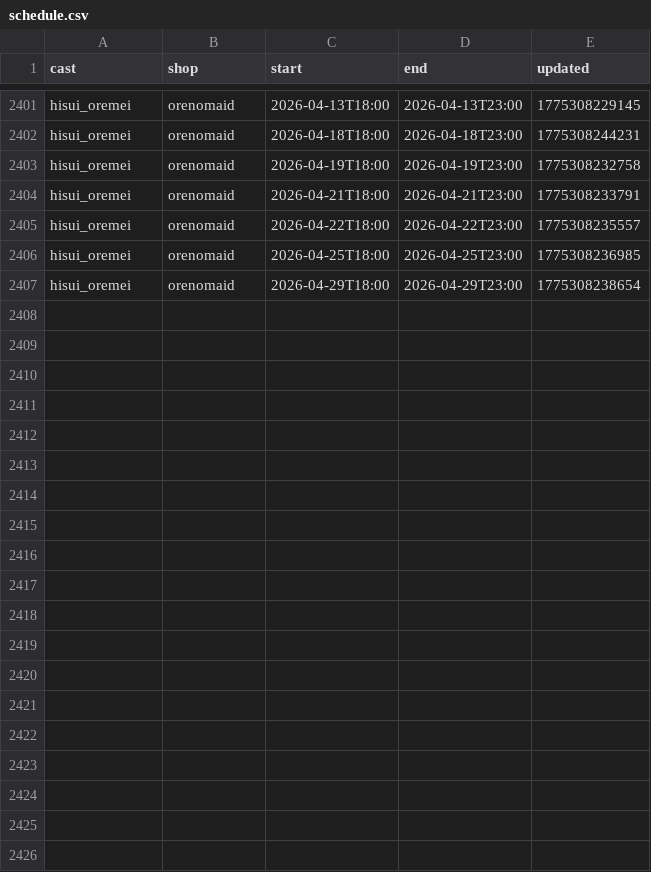
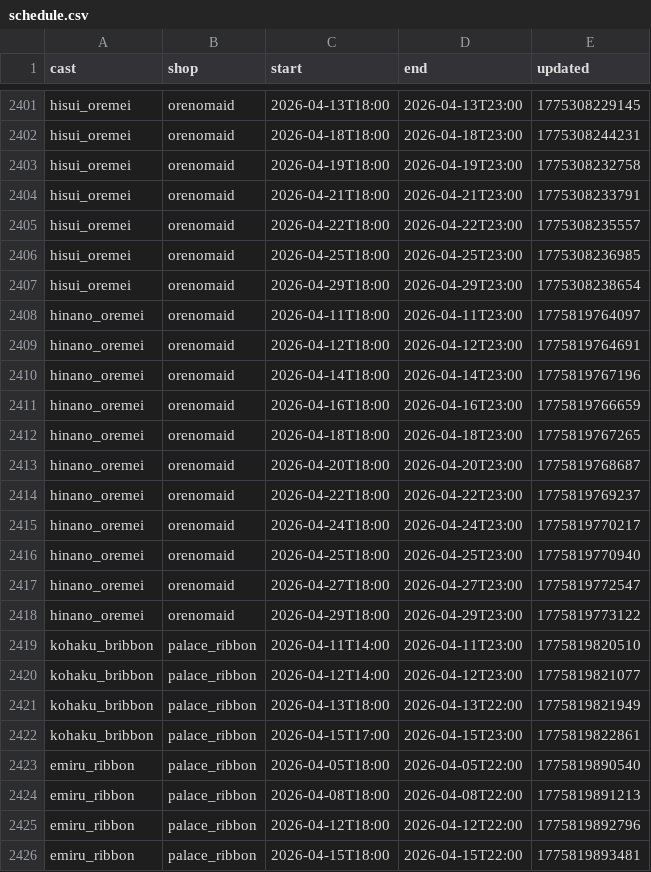
Before and after one commit to c890904/cafeSchedule, a CSV file: schedule.csv, drawn as a sheet; only a part is shown, gaps mark what is left out; the diff covers the shown part only.

Commit message:
Updates

```diff
--- a/schedule.csv
+++ b/schedule.csv
@@ -2407 +2407,20 @@ hisui_oremei,orenomaid,2026-04-25T18:00,2026-04-25T23:00,1775308236985
 hisui_oremei,orenomaid,2026-04-29T18:00,2026-04-29T23:00,1775308238654
+hinano_oremei,orenomaid,2026-04-11T18:00,2026-04-11T23:00,1775819764097
+hinano_oremei,orenomaid,2026-04-12T18:00,2026-04-12T23:00,1775819764691
+hinano_oremei,orenomaid,2026-04-14T18:00,2026-04-14T23:00,1775819767196
+hinano_oremei,orenomaid,2026-04-16T18:00,2026-04-16T23:00,1775819766659
+hinano_oremei,orenomaid,2026-04-18T18:00,2026-04-18T23:00,1775819767265
+hinano_oremei,orenomaid,2026-04-20T18:00,2026-04-20T23:00,1775819768687
+hinano_oremei,orenomaid,2026-04-22T18:00,2026-04-22T23:00,1775819769237
+hinano_oremei,orenomaid,2026-04-24T18:00,2026-04-24T23:00,1775819770217
+hinano_oremei,orenomaid,2026-04-25T18:00,2026-04-25T23:00,1775819770940
+hinano_oremei,orenomaid,2026-04-27T18:00,2026-04-27T23:00,1775819772547
+hinano_oremei,orenomaid,2026-04-29T18:00,2026-04-29T23:00,1775819773122
+kohaku_bribbon,palace_ribbon,2026-04-11T14:00,2026-04-11T23:00,1775819820510
+kohaku_bribbon,palace_ribbon,2026-04-12T14:00,2026-04-12T23:00,1775819821077
+kohaku_bribbon,palace_ribbon,2026-04-13T18:00,2026-04-13T22:00,1775819821949
+kohaku_bribbon,palace_ribbon,2026-04-15T17:00,2026-04-15T23:00,1775819822861
+emiru_ribbon,palace_ribbon,2026-04-05T18:00,2026-04-05T22:00,1775819890540
+emiru_ribbon,palace_ribbon,2026-04-08T18:00,2026-04-08T22:00,1775819891213
+emiru_ribbon,palace_ribbon,2026-04-12T18:00,2026-04-12T22:00,1775819892796
+emiru_ribbon,palace_ribbon,2026-04-15T18:00,2026-04-15T22:00,1775819893481
```
Also changed, not shown: 15 added rows elsewhere in this file.
